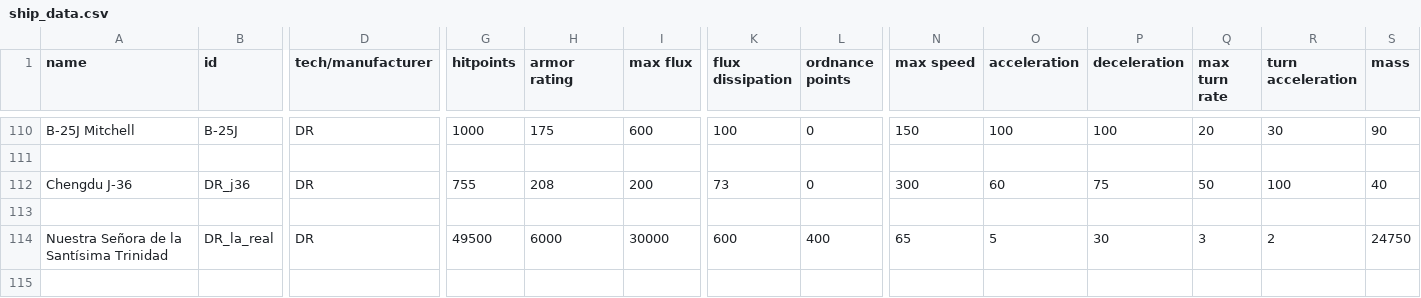
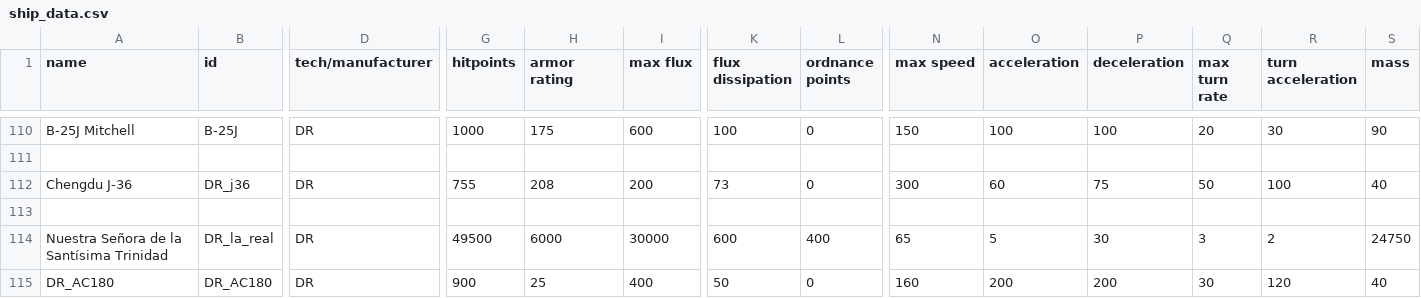
Before and after one commit to bryceOctovioOstrem/domainReformed, a CSV file: data/hulls/ship_data.csv, drawn as a sheet; only a part is shown, gaps mark what is left out; rows hold the shown columns only; the diff names each change by its address in the sheet, - before the commit and + after, or states it on an @@ line.

```diff
--- a/data/hulls/ship_data.csv
+++ b/data/hulls/ship_data.csv
+row 115: DR_AC180 | DR_AC180 | DR | 900 | 25 | 400 | 50 | 0 | 160 | 200 | 200 | 30 | 120 | 40
```
Also changed, not shown: 1 other file.
